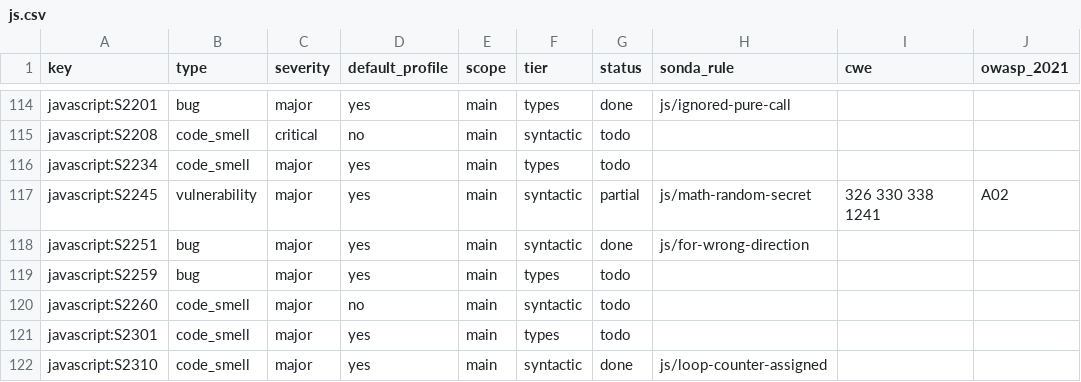
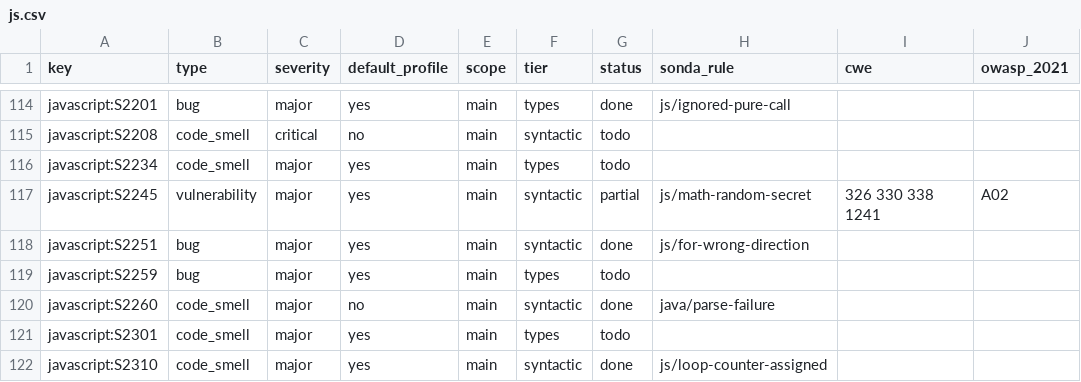
Before and after one commit to lvaoliveira/sonda, a CSV file: docs/sonar-parity/js.csv, drawn as a sheet; only a part is shown, gaps mark what is left out.

```diff
--- a/docs/sonar-parity/js.csv
+++ b/docs/sonar-parity/js.csv
@@ -119,3 +119,3 @@ javascript:S2251,bug,major,yes,main,syntactic,done,js/for-wrong-direction,,
 javascript:S2259,bug,major,yes,main,types,todo,,,
-javascript:S2260,code_smell,major,no,main,syntactic,todo,,,
+javascript:S2260,code_smell,major,no,main,syntactic,done,java/parse-failure,,
 javascript:S2301,code_smell,major,yes,main,types,todo,,,
```
Also changed, not shown: docs/sonar-parity/java.csv, docs/sonar-parity/py.csv, 10 other files.
